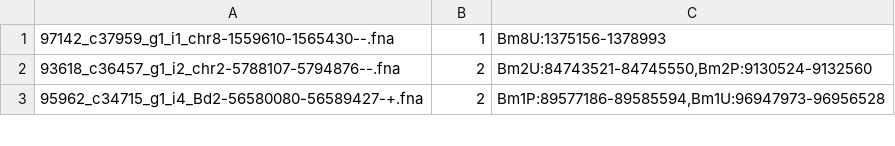
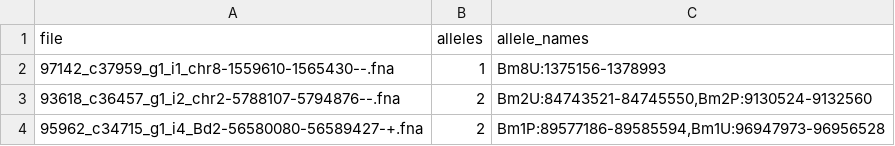
Before and after one commit to eead-csic-compbio/scripting_linux_shell, a TSV file: files/allele_stats.tsv, drawn as a sheet; only a part is shown; the diff names each change by its address in the sheet, - before the commit and + after, or states it on an @@ line.

Commit message:
added header

```diff
--- a/files/allele_stats.tsv
+++ b/files/allele_stats.tsv
+row 1: file | alleles | allele_names
```
